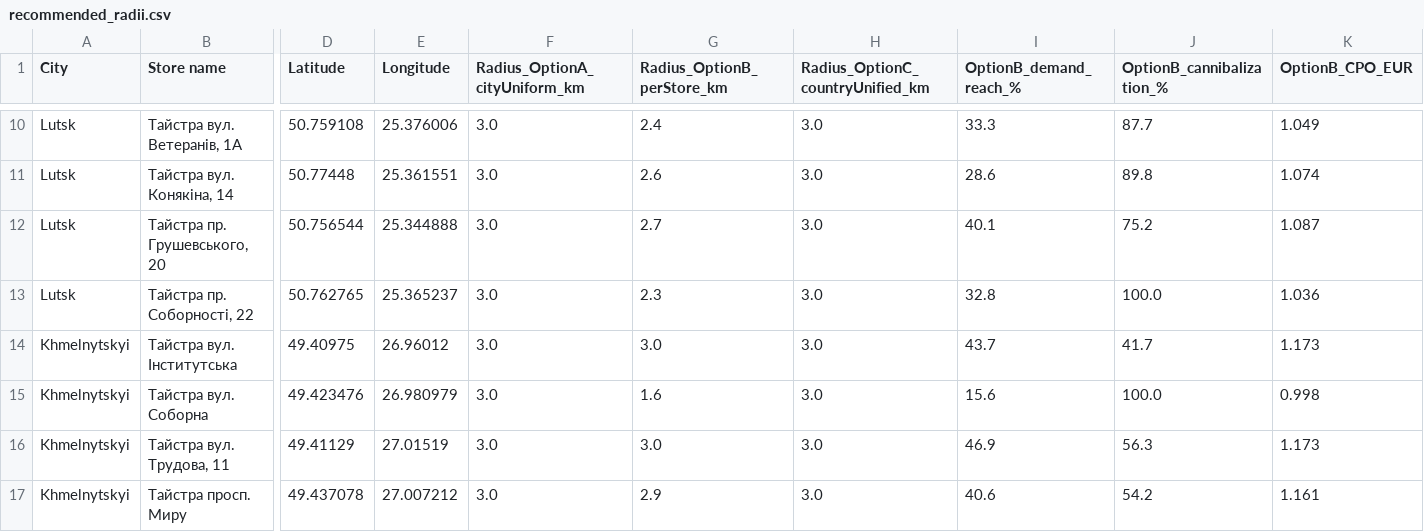
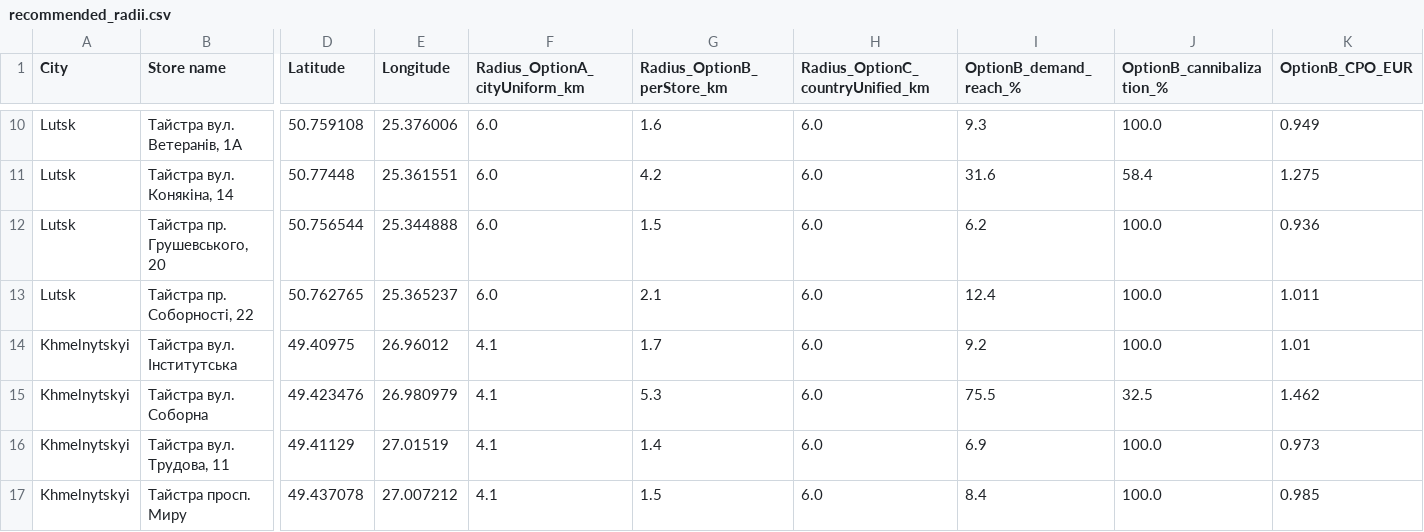
Before and after one commit to mykhailobrynchak-dev/stores-projects, a CSV file: custom-polygons/sources/taistra/recommended_radii.csv, drawn as a sheet; only a part is shown, gaps mark what is left out; the diff covers the shown part only; the diff names each change by its address in the sheet, - before the commit and + after, or states it on an @@ line.

```diff
--- a/custom-polygons/sources/taistra/recommended_radii.csv
+++ b/custom-polygons/sources/taistra/recommended_radii.csv
-F10:F13 (Radius_OptionA_cityUniform_km): 3.0
+F10:F13 (Radius_OptionA_cityUniform_km): 6.0
-G10 (Radius_OptionB_perStore_km): 2.4
+G10 (Radius_OptionB_perStore_km): 1.6
-H10:H17 (Radius_OptionC_countryUnified_km): 3.0
+H10:H17 (Radius_OptionC_countryUnified_km): 6.0
-I10 (OptionB_demand_reach_%): 33.3
+I10 (OptionB_demand_reach_%): 9.3
-J10 (OptionB_cannibalization_%): 87.7
+J10 (OptionB_cannibalization_%): 100.0
-K10 (OptionB_CPO_EUR): 1.049
+K10 (OptionB_CPO_EUR): 0.949
-G11 (Radius_OptionB_perStore_km): 2.6
+G11 (Radius_OptionB_perStore_km): 4.2
-I11 (OptionB_demand_reach_%): 28.6
+I11 (OptionB_demand_reach_%): 31.6
-J11 (OptionB_cannibalization_%): 89.8
+J11 (OptionB_cannibalization_%): 58.4
-K11 (OptionB_CPO_EUR): 1.074
+K11 (OptionB_CPO_EUR): 1.275
-G12 (Radius_OptionB_perStore_km): 2.7
+G12 (Radius_OptionB_perStore_km): 1.5
-I12 (OptionB_demand_reach_%): 40.1
+I12 (OptionB_demand_reach_%): 6.2
-J12 (OptionB_cannibalization_%): 75.2
+J12 (OptionB_cannibalization_%): 100.0
-K12 (OptionB_CPO_EUR): 1.087
+K12 (OptionB_CPO_EUR): 0.936
-G13 (Radius_OptionB_perStore_km): 2.3
+G13 (Radius_OptionB_perStore_km): 2.1
-I13 (OptionB_demand_reach_%): 32.8
+I13 (OptionB_demand_reach_%): 12.4
-K13 (OptionB_CPO_EUR): 1.036
+K13 (OptionB_CPO_EUR): 1.011
-F14:F17 (Radius_OptionA_cityUniform_km): 3.0
+F14:F17 (Radius_OptionA_cityUniform_km): 4.1
-G14 (Radius_OptionB_perStore_km): 3.0
+G14 (Radius_OptionB_perStore_km): 1.7
-I14 (OptionB_demand_reach_%): 43.7
+I14 (OptionB_demand_reach_%): 9.2
-J14 (OptionB_cannibalization_%): 41.7
+J14 (OptionB_cannibalization_%): 100.0
-K14 (OptionB_CPO_EUR): 1.173
+K14 (OptionB_CPO_EUR): 1.01
-G15 (Radius_OptionB_perStore_km): 1.6
+G15 (Radius_OptionB_perStore_km): 5.3
-I15 (OptionB_demand_reach_%): 15.6
+I15 (OptionB_demand_reach_%): 75.5
-J15 (OptionB_cannibalization_%): 100.0
+J15 (OptionB_cannibalization_%): 32.5
-K15 (OptionB_CPO_EUR): 0.998
+K15 (OptionB_CPO_EUR): 1.462
-G16 (Radius_OptionB_perStore_km): 3.0
+G16 (Radius_OptionB_perStore_km): 1.4
-I16 (OptionB_demand_reach_%): 46.9
+I16 (OptionB_demand_reach_%): 6.9
-J16 (OptionB_cannibalization_%): 56.3
+J16 (OptionB_cannibalization_%): 100.0
-K16 (OptionB_CPO_EUR): 1.173
+K16 (OptionB_CPO_EUR): 0.973
-G17 (Radius_OptionB_perStore_km): 2.9
+G17 (Radius_OptionB_perStore_km): 1.5
-I17 (OptionB_demand_reach_%): 40.6
+I17 (OptionB_demand_reach_%): 8.4
-J17 (OptionB_cannibalization_%): 54.2
+J17 (OptionB_cannibalization_%): 100.0
-K17 (OptionB_CPO_EUR): 1.161
+K17 (OptionB_CPO_EUR): 0.985
```
Also changed, not shown: 74 edited cells elsewhere in this file, 14 other files.
